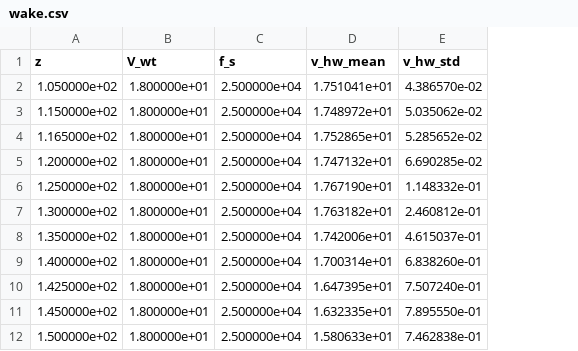
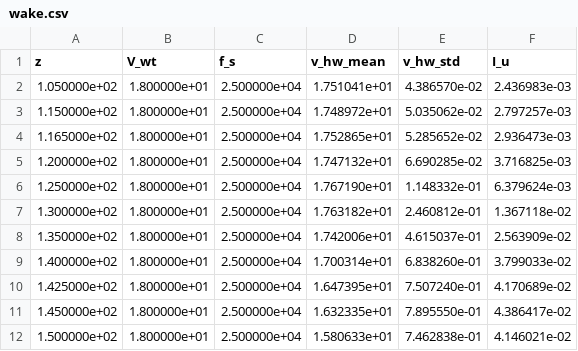
Before and after one commit to RiccardoRivetti/FluidodinamicaSperimentale-LAB2, a CSV file: Output/wake.csv, drawn as a sheet; only a part is shown; the diff names each change by its address in the sheet, - before the commit and + after, or states it on an @@ line.

```diff
--- a/Output/wake.csv
+++ b/Output/wake.csv
+column F (I_u), rows 2-12: 2.436983e-03 | 2.797257e-03 | 2.936473e-03 | 3.716825e-03 | 6.379624e-03 | 1.367118e-02 | 2.563909e-02 | 3.799033e-02 | 4.170689e-02 | 4.386417e-02 | 4.146021e-02
```
Also changed, not shown: 1 other file.
